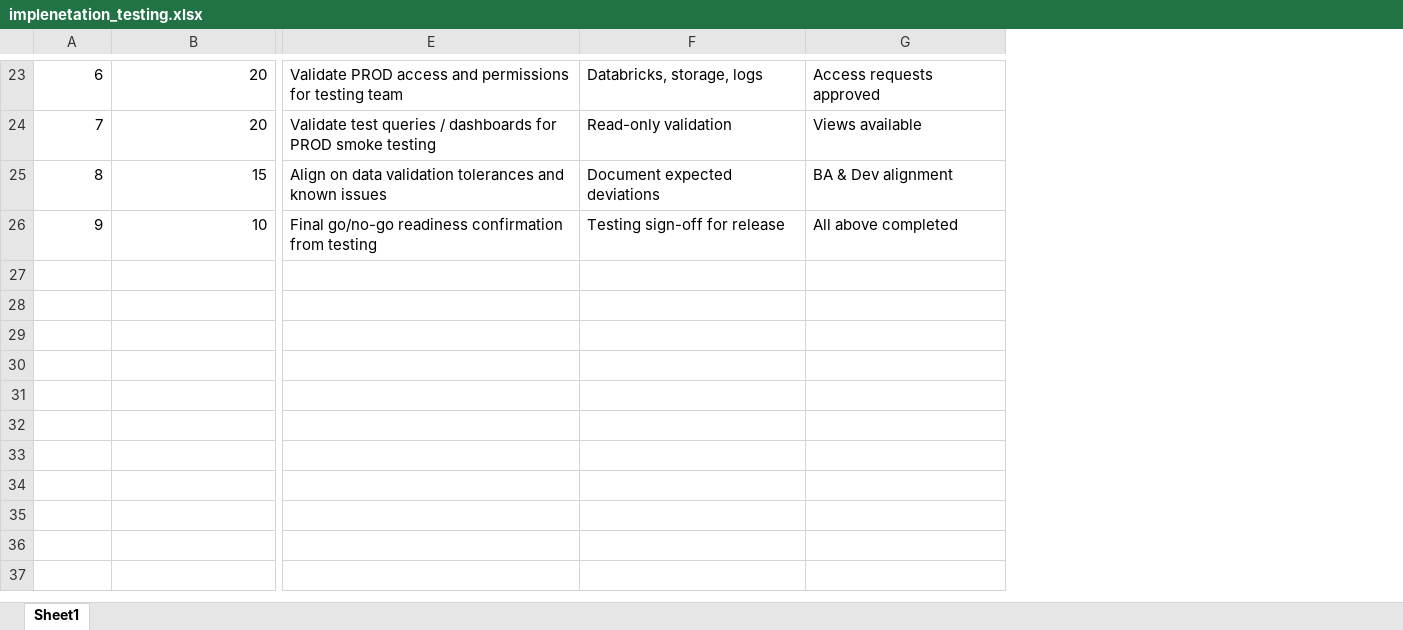
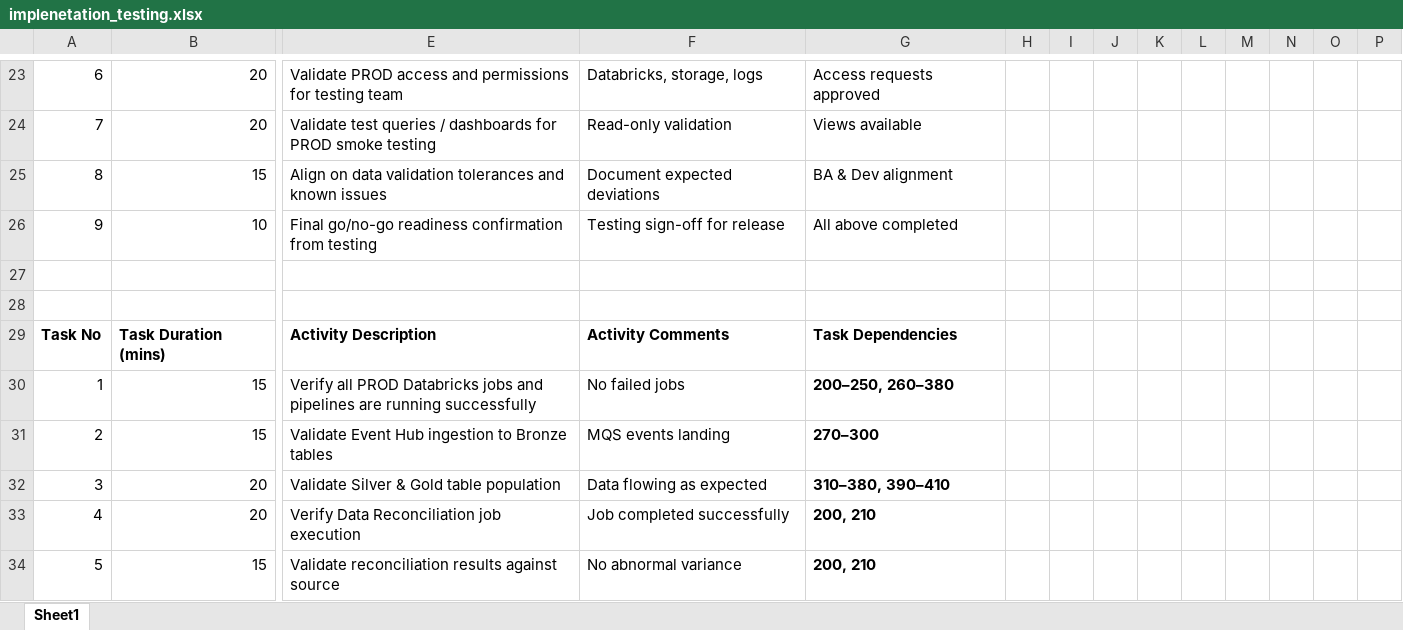
Before and after one commit to Logeswaran-Kannan/LearningOps, an Excel workbook: implenetation_testing.xlsx, sheet Sheet1, drawn as a sheet; only a part is shown, gaps mark what is left out; values as stored, in another font and other column widths than the file's, no borders; rows hold the shown columns only; the diff covers the shown part only; the diff names each change by its address in the sheet, - before the commit and + after, or states it on an @@ line.

Commit message:
Add files via upload

```diff
--- a/implenetation_testing.xlsx (sheet Sheet1)
+++ b/implenetation_testing.xlsx (sheet Sheet1)
+column H, empty
+column I, empty
+column J, empty
+column K, empty
+column L, empty
+column M, empty
+column N, empty
+column O, empty
+column P, empty
+row 27: (empty)
+row 28: (empty)
+row 29: Task No | Task Duration (mins) | Activity Description | Activity Comments | Task Dependencies
+row 30: 1 | 15 | Verify all PROD Databricks jobs and pipelines are running successfully | No failed jobs | 200–250, 260–380
+row 31: 2 | 15 | Validate Event Hub ingestion to Bronze tables | MQS events landing | 270–300
+row 32: 3 | 20 | Validate Silver & Gold table population | Data flowing as expected | 310–380, 390–410
+row 33: 4 | 20 | Verify Data Reconciliation job execution | Job completed successfully | 200, 210
+row 34: 5 | 15 | Validate reconciliation results against source | No abnormal variance | 200, 210
```
Also changed, not shown: 8 added rows elsewhere in this sheet.
